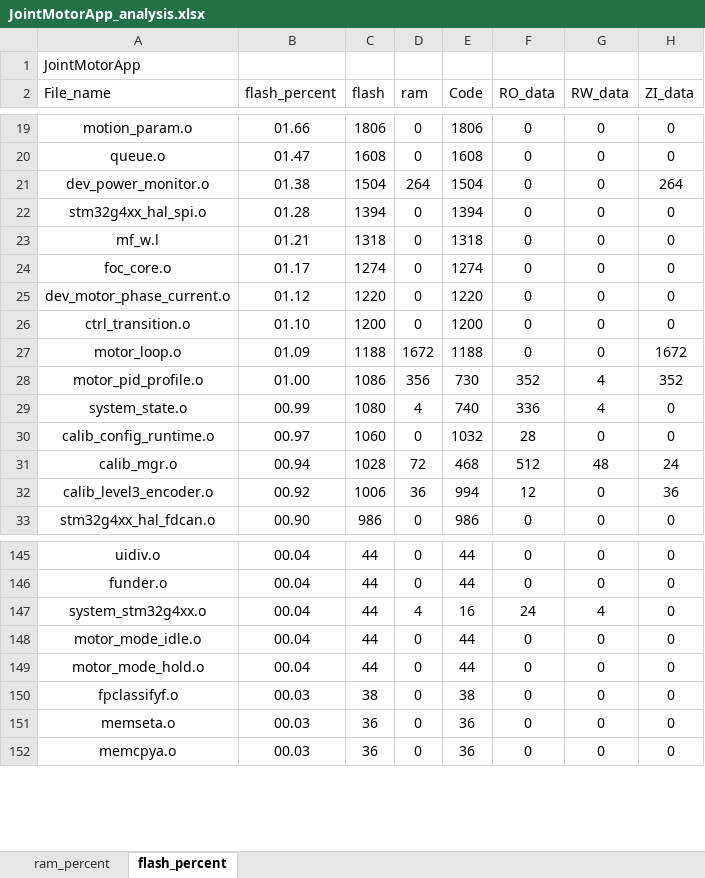
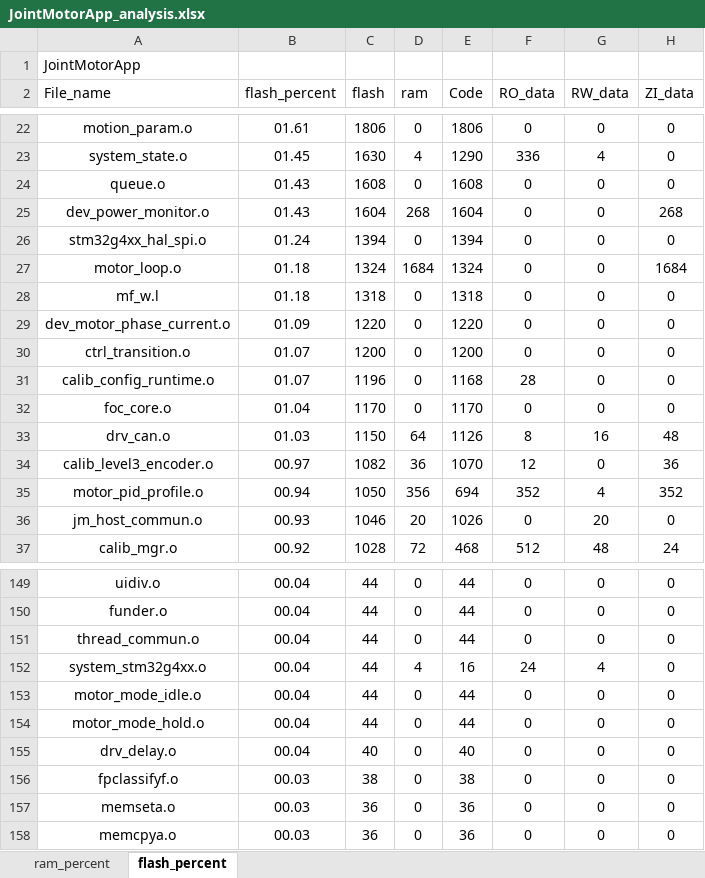
Before and after one commit to DalinYYYY/JM-App, an Excel workbook: Board/V1/MDK-ARM/JointMotorApp_analysis.xlsx, sheet flash_percent, drawn as a sheet; only a part is shown, gaps mark what is left out; values as stored, in another font and other column widths than the file's, no borders; charts and pictures and table styles not drawn; removed rows and columns are numbered as before the commit, all else as after; the diff covers the shown part only; the diff names each change by its address in the sheet, - before the commit and + after, or states it on an @@ line.

Commit message:
build(keil): 更新编译分析结果(DataHub重构后)
motor_info.o 闪存减少约7KB(移除字段级get/set, 改为表驱动dispatch),
jm_proto_ops.o/dev_commun_can.o 闪存增加对应协议层完善

```diff
--- a/Board/V1/MDK-ARM/JointMotorApp_analysis.xlsx (sheet flash_percent)
+++ b/Board/V1/MDK-ARM/JointMotorApp_analysis.xlsx (sheet flash_percent)
-B22 (flash_percent): 01.66
+B22 (flash_percent): 01.61
+row 23: system_state.o | 01.45 | 1630 | 4 | 1290 | 336 | 4 | 0
-B24 (flash_percent): 01.47
+B24 (flash_percent): 01.43
-B25 (flash_percent): 01.38
+B25 (flash_percent): 01.43
-C25 (flash): 1504
+C25 (flash): 1604
-D25 (ram): 264
+D25 (ram): 268
-E25 (Code): 1504
+E25 (Code): 1604
-H25 (ZI_data): 264
+H25 (ZI_data): 268
-B26 (flash_percent): 01.28
+B26 (flash_percent): 01.24
+row 27: motor_loop.o | 01.18 | 1324 | 1684 | 1324 | 0 | 0 | 1684
-B28 (flash_percent): 01.21
+B28 (flash_percent): 01.18
-row 24: foc_core.o | 01.17 | 1274 | 0 | 1274 | 0 | 0 | 0
-B29 (flash_percent): 01.12
+B29 (flash_percent): 01.09
-B30 (flash_percent): 01.10
+B30 (flash_percent): 01.07
-row 27: motor_loop.o | 01.09 | 1188 | 1672 | 1188 | 0 | 0 | 1672
-row 28: motor_pid_profile.o | 01.00 | 1086 | 356 | 730 | 352 | 4 | 352
-row 29: system_state.o | 00.99 | 1080 | 4 | 740 | 336 | 4 | 0
-B31 (flash_percent): 00.97
+B31 (flash_percent): 01.07
-C31 (flash): 1060
+C31 (flash): 1196
-E31 (Code): 1032
+E31 (Code): 1168
-row 31: calib_mgr.o | 00.94 | 1028 | 72 | 468 | 512 | 48 | 24
+row 32: foc_core.o | 01.04 | 1170 | 0 | 1170 | 0 | 0 | 0
+row 33: drv_can.o | 01.03 | 1150 | 64 | 1126 | 8 | 16 | 48
-B34 (flash_percent): 00.92
+B34 (flash_percent): 00.97
-C34 (flash): 1006
+C34 (flash): 1082
-E34 (Code): 994
+E34 (Code): 1070
-row 33: stm32g4xx_hal_fdcan.o | 00.90 | 986 | 0 | 986 | 0 | 0 | 0
+row 35: motor_pid_profile.o | 00.94 | 1050 | 356 | 694 | 352 | 4 | 352
+row 36: jm_host_commun.o | 00.93 | 1046 | 20 | 1026 | 0 | 20 | 0
+row 37: calib_mgr.o | 00.92 | 1028 | 72 | 468 | 512 | 48 | 24
+row 151: thread_commun.o | 00.04 | 44 | 0 | 44 | 0 | 0 | 0
+row 155: drv_delay.o | 00.04 | 40 | 0 | 40 | 0 | 0 | 0
```
Also changed, not shown: 28 added rows, 25 removed rows and 112 edited cells elsewhere in this sheet, sheet ram_percent, charts or pictures, 5 other files.
